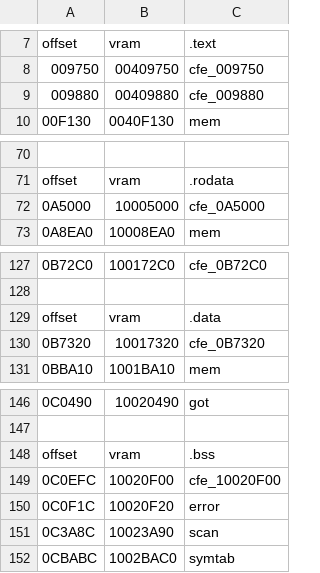
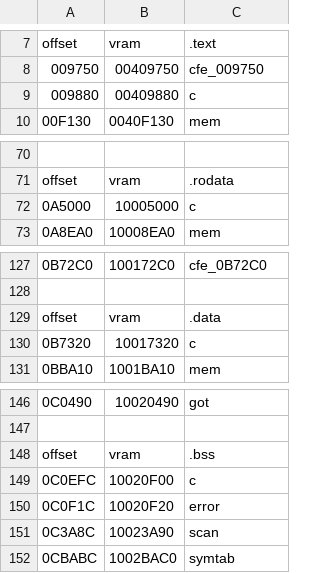
Before and after one commit to decompals/ido-matching-decomp, a CSV file: symbols/7.1/cfe.splits.csv, drawn as a sheet; only a part is shown, gaps mark what is left out; the diff names each change by its address in the sheet, - before the commit and + after, or states it on an @@ line.

```diff
--- a/symbols/7.1/cfe.splits.csv
+++ b/symbols/7.1/cfe.splits.csv
-C9: cfe_009880
+C9: c
-C72: cfe_0A5000
+C72: c
-C130: cfe_0B7320
+C130: c
-C149: cfe_10020F00
+C149: c
```
Also changed, not shown: 13 other files.
